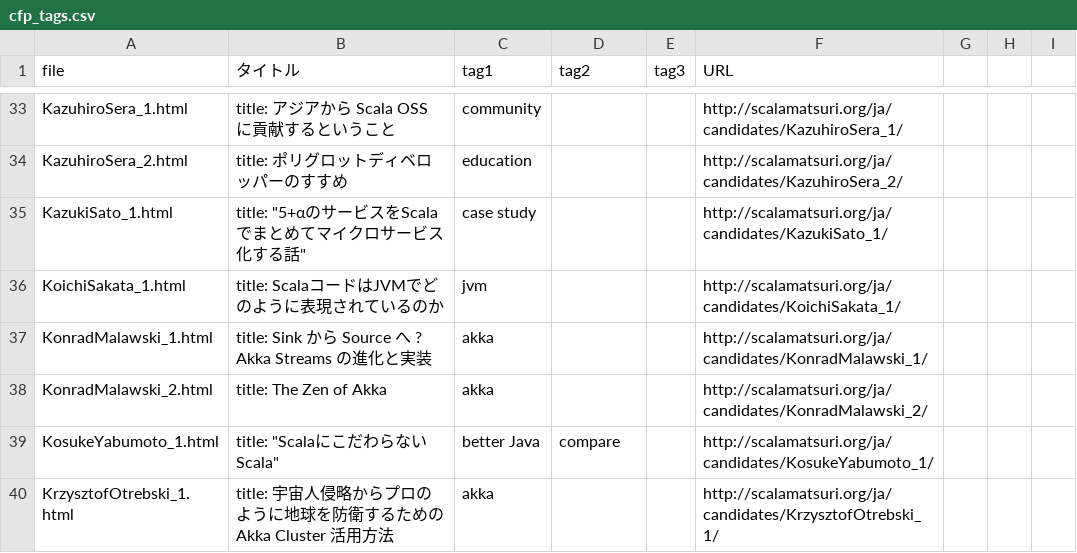
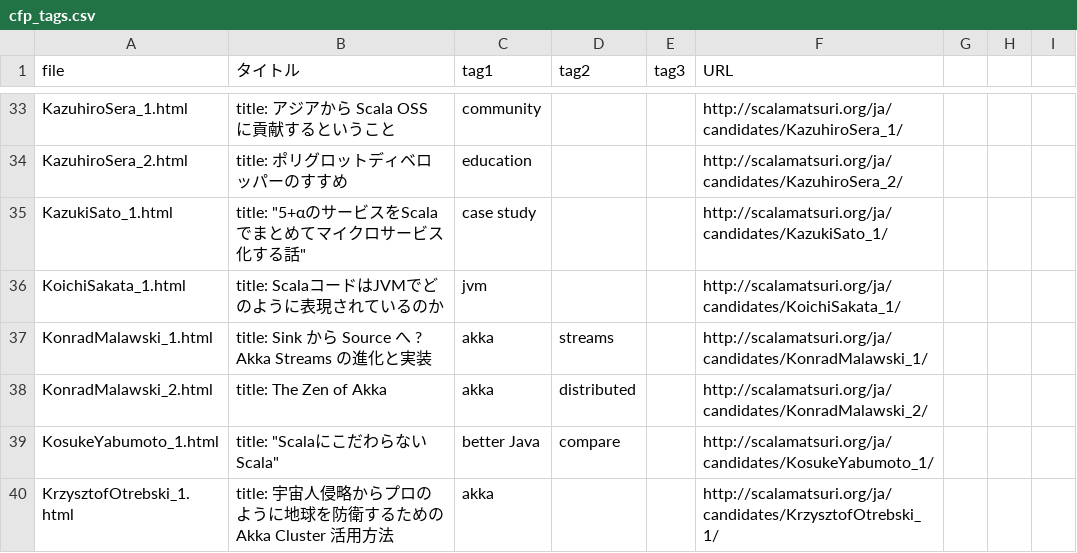
Before and after one commit to scalajp/2016.scalamatsuri.org, a CSV file: _data/cfp_tags.csv, drawn as a sheet; only a part is shown, gaps mark what is left out.

Commit message:
Fixes scalajp/2015#547. Add requested tags

```diff
--- a/_data/cfp_tags.csv
+++ b/_data/cfp_tags.csv
@@ -36,4 +36,4 @@ KazukiSato_1.html,"title: ""5+αのサービスをScalaでまとめてマイク
 KoichiSakata_1.html,title: ScalaコードはJVMでどのように表現されているのか,jvm,,,http://scalamatsuri.org/ja/candidates/KoichiSakata_1/,,,
-KonradMalawski_1.html,title: Sink から Source へ ? Akka Streams の進化と実装,akka,,,http://scalamatsuri.org/ja/candidates/KonradMalawski_1/,,,
-KonradMalawski_2.html,title: The Zen of Akka,akka,,,http://scalamatsuri.org/ja/candidates/KonradMalawski_2/,,,
+KonradMalawski_1.html,title: Sink から Source へ ? Akka Streams の進化と実装,akka,streams,,http://scalamatsuri.org/ja/candidates/KonradMalawski_1/,,,
+KonradMalawski_2.html,title: The Zen of Akka,akka,distributed,,http://scalamatsuri.org/ja/candidates/KonradMalawski_2/,,,
 KosukeYabumoto_1.html,"title: ""ScalaにこだわらないScala""",better Java,compare,,http://scalamatsuri.org/ja/candidates/KosukeYabumoto_1/,,,
```
